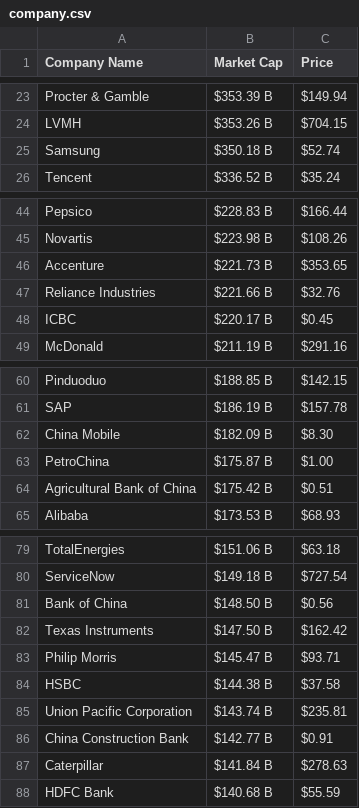
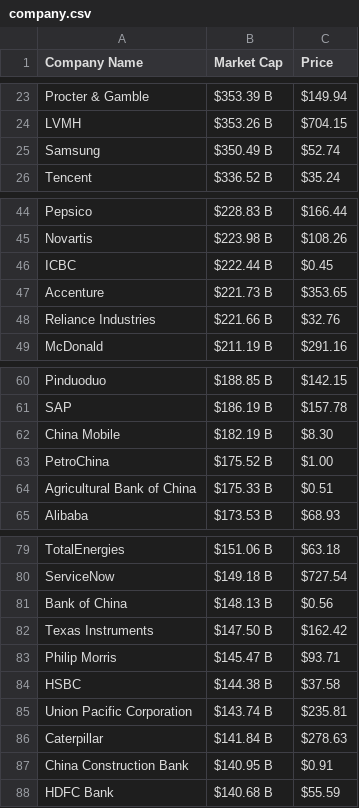
Before and after one commit to AbhishekBaske/marketcap_webscrap, a CSV file: company.csv, drawn as a sheet; only a part is shown, gaps mark what is left out.

Commit message:
Automated data update

```diff
--- a/company.csv
+++ b/company.csv
@@ -24,3 +24,3 @@ Procter & Gamble,$353.39 B,$149.94
 LVMH,$353.26 B,$704.15
-Samsung,$350.18 B,$52.74
+Samsung,$350.49 B,$52.74
 Tencent,$336.52 B,$35.24
@@ -45,5 +45,5 @@ Pepsico,$228.83 B,$166.44
 Novartis,$223.98 B,$108.26
+ICBC,$222.44 B,$0.45
 Accenture,$221.73 B,$353.65
 Reliance Industries,$221.66 B,$32.76
-ICBC,$220.17 B,$0.45
 McDonald,$211.19 B,$291.16
@@ -61,5 +61,5 @@ Pinduoduo,$188.85 B,$142.15
 SAP,$186.19 B,$157.78
-China Mobile,$182.09 B,$8.30
-PetroChina,$175.87 B,$1.00
-Agricultural Bank of China,$175.42 B,$0.51
+China Mobile,$182.19 B,$8.30
+PetroChina,$175.52 B,$1.00
+Agricultural Bank of China,$175.33 B,$0.51
 Alibaba,$173.53 B,$68.93
@@ -80,3 +80,3 @@ TotalEnergies,$151.06 B,$63.18
 ServiceNow,$149.18 B,$727.54
-Bank of China,$148.50 B,$0.56
+Bank of China,$148.13 B,$0.56
 Texas Instruments,$147.50 B,$162.42
@@ -85,4 +85,4 @@ HSBC,$144.38 B,$37.58
 Union Pacific Corporation,$143.74 B,$235.81
-China Construction Bank,$142.77 B,$0.91
 Caterpillar,$141.84 B,$278.63
+China Construction Bank,$140.95 B,$0.91
 HDFC Bank,$140.68 B,$55.59
```
Also changed, not shown: 1 other file.
